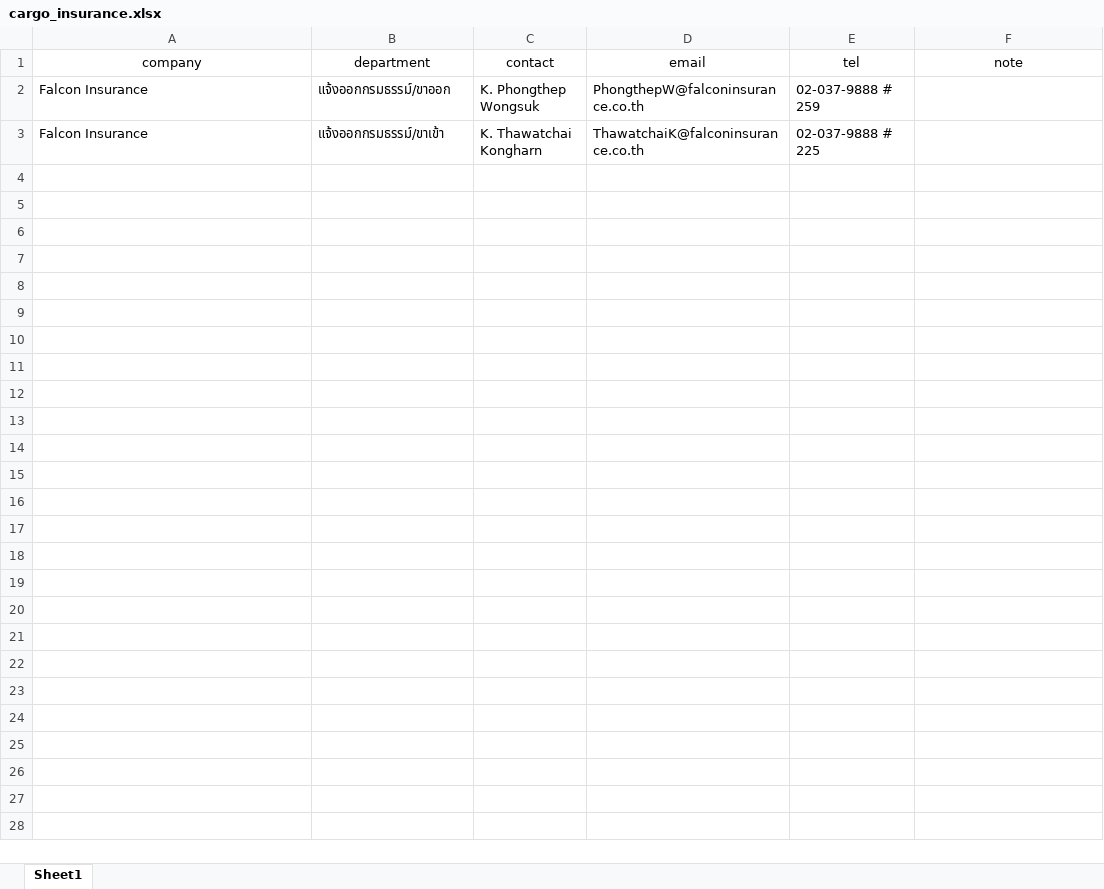
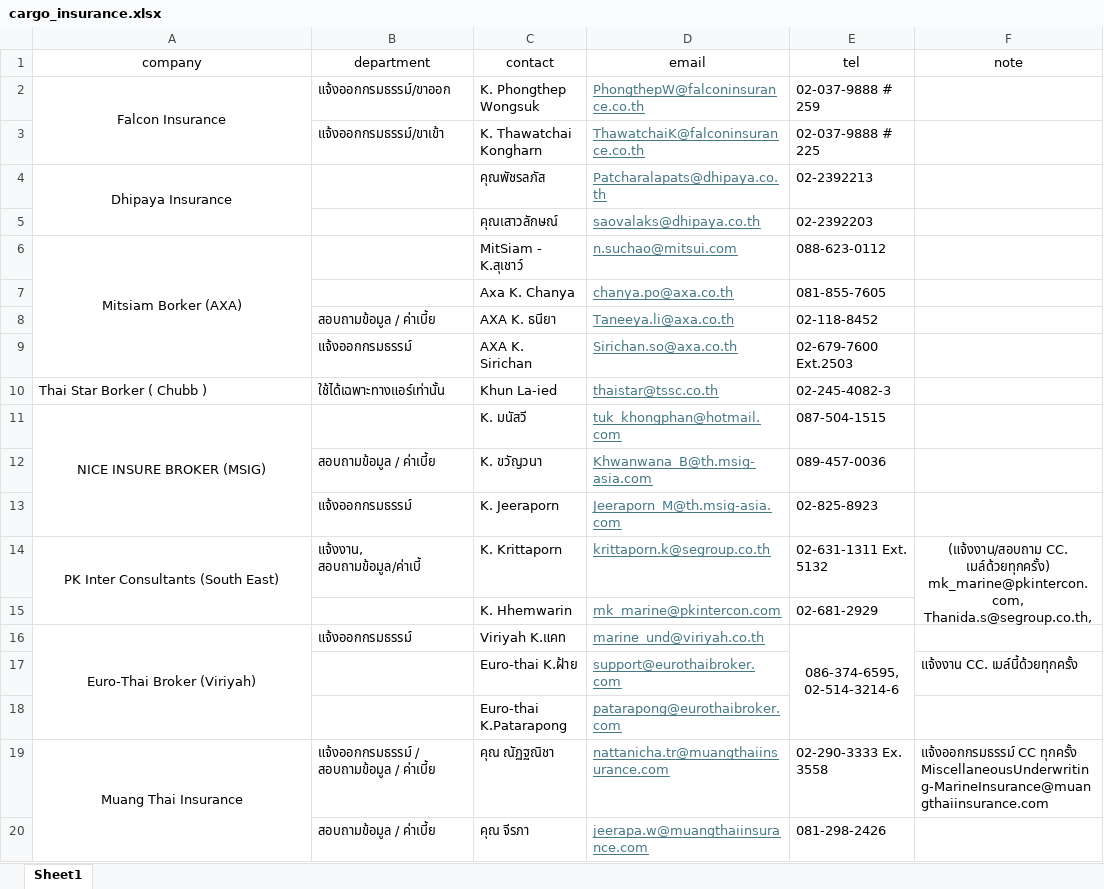
Before and after one commit to natthaphon47tle/linebot-project, an Excel workbook: cargo_insurance.xlsx, sheet Sheet1, drawn as a sheet; values as stored, in another font and other column widths than the file's, no borders; ↵ is a line break in a cell; the diff names each change by its address in the sheet, - before the commit and + after, or states it on an @@ line.

```diff
--- a/cargo_insurance.xlsx (sheet Sheet1)
+++ b/cargo_insurance.xlsx (sheet Sheet1)
-A2 alignment: left
+A2 alignment: center
+A2:A3 merged
@@ D2:D3 underline: off → on, text colour: black → #467886 @@
-A3 (company): Falcon Insurance
+A3 (company): (empty)
+row 4: Dhipaya Insurance |  | คุณพัชรลภัส | Patcharalapats@dhipaya.co.th | 02-2392213
+row 5:  |  | คุณเสาวลักษณ์ | saovalaks@dhipaya.co.th | 02-2392203
+row 6: Mitsiam Borker (AXA) |  | MitSiam - K.สุเชาว์ | n.suchao@mitsui.com | 088-623-0112
+row 7:  |  | Axa K. Chanya | chanya.po@axa.co.th | 081-855-7605
+row 8:  | สอบถามข้อมูล / ค่าเบี้ย | AXA K. ธนียา | Taneeya.li@axa.co.th | 02-118-8452
+row 9:  | แจ้งออกกรมธรรม์ | AXA K. Sirichan | Sirichan.so@axa.co.th | 02-679-7600 Ext.2503
+row 10: Thai Star Borker ( Chubb ) | ใช้ได้เฉพาะทางแอร์เท่านั้น | Khun La-ied | thaistar@tssc.co.th | 02-245-4082-3
+row 11: NICE INSURE BROKER (MSIG) |  | K. มนัสวี | tuk_khongphan@hotmail.com | 087-504-1515
+row 12:  | สอบถามข้อมูล / ค่าเบี้ย | K. ขวัญวนา | Khwanwana_B@th.msig-asia.com | 089-457-0036
+row 13:  | แจ้งออกกรมธรรม์ | K. Jeeraporn | Jeeraporn_M@th.msig-asia.com | 02-825-8923
+row 14: PK Inter Consultants (South East) | แจ้งงาน, สอบถามข้อมูล/ค่าเบี้ | K. Krittaporn | krittaporn.k@segroup.co.th | 02-631-1311 Ext. 5132 | (แจ้งงาน/สอบถาม CC. เมล์ด้วยทุกครั้ง) ↵ mk_marine@pkintercon.com, ↵ Thanida.s@segroup.co.th,
+row 15:  |  | K. Hhemwarin | mk_marine@pkintercon.com | 02-681-2929
+row 16: Euro-Thai Broker (Viriyah) | แจ้งออกกรมธรรม์ | Viriyah K.แคท | marine_und@viriyah.co.th | 086-374-6595, 02-514-3214-6
+row 17:  |  | Euro-thai K.ฝ้าย | support@eurothaibroker.com |  | แจ้งงาน CC. เมล์นี้ด้วยทุกครั้ง
+row 18:  |  | Euro-thai K.Patarapong | patarapong@eurothaibroker.com
+row 19: Muang Thai Insurance | แจ้งออกกรมธรรม์ / สอบถามข้อมูล / ค่าเบี้ย | คุณ ณัฏฐณิชา | nattanicha.tr@muangthaiinsurance.com | 02-290-3333 Ex. 3558 | แจ้งออกกรมธรรม์ CC ทุกครั้ง MiscellaneousUnderwriting-MarineInsurance@muangthaiinsurance.com
+row 20:  | สอบถามข้อมูล / ค่าเบี้ย | คุณ จีรภา | jeerapa.w@muangthaiinsurance.com | 081-298-2426
```
Also changed, not shown: courier.xlsx, cross_border.xlsx, 3 other files.
